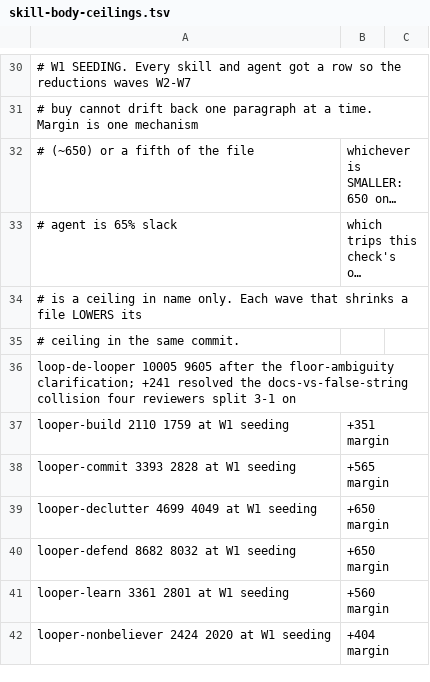
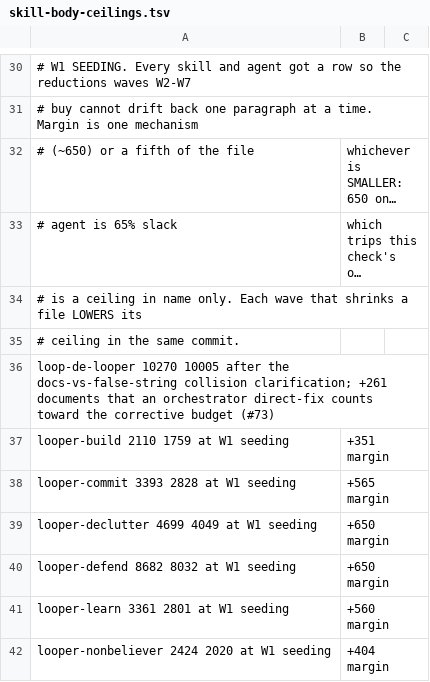
Before and after one commit to nschneble/agents-of-shield-if-shield-is-ai, a TSV file: scripts/skill-body-ceilings.tsv, drawn as a sheet; only a part is shown, gaps mark what is left out; long unchanged cells end in …; the diff names each change by its address in the sheet, - before the commit and + after, or states it on an @@ line.

Commit message:
Raise loop-de-looper's body ceiling for the direct-fix clarification
CI caught it: the corrective-budget addition pushed the file 261
tokens over its recorded ceiling. Same pattern as the last two raises
on this file — growth is documented in the same commit, not silently
absorbed.

```diff
--- a/scripts/skill-body-ceilings.tsv
+++ b/scripts/skill-body-ceilings.tsv
-A36: loop-de-looper 10005 9605 after the floor-ambiguity clarification; +241 resolved the docs-vs-false-string collision four reviewers split 3-1 on
+A36: loop-de-looper 10270 10005 after the docs-vs-false-string collision clarification; +261 documents that an orchestrator direct-fix counts toward the corrective budget (#73)
```
